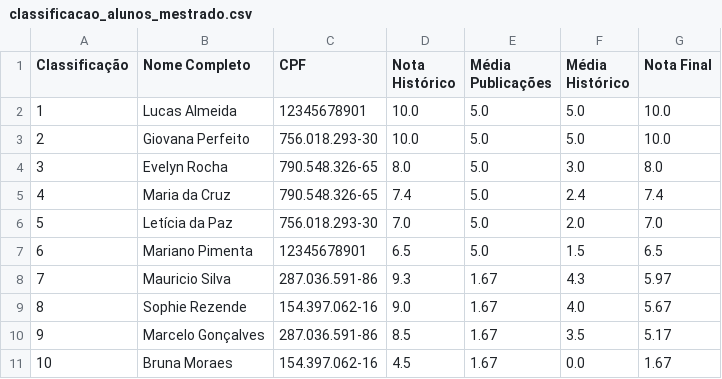
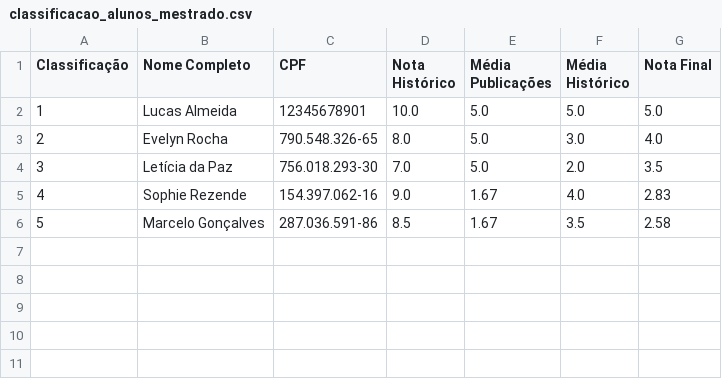
Before and after one commit to EduardoAmaroInf/student-classifier-ppg, a CSV file: classificacao_alunos_mestrado.csv, drawn as a sheet; removed rows and columns are numbered as before the commit, all else as after; the diff names each change by its address in the sheet, - before the commit and + after, or states it on an @@ line.

```diff
--- a/classificacao_alunos_mestrado.csv
+++ b/classificacao_alunos_mestrado.csv
-G2 (Nota Final): 10.0
+G2 (Nota Final): 5.0
-row 3: 2 | Giovana Perfeito | 756.018.293-30 | 10.0 | 5.0 | 5.0 | 10.0
@@ column A (Classificação) renumbered between rows 3 and 6 @@
-G3 (Nota Final): 8.0
+G3 (Nota Final): 4.0
-row 5: 4 | Maria da Cruz | 790.548.326-65 | 7.4 | 5.0 | 2.4 | 7.4
-G4 (Nota Final): 7.0
+G4 (Nota Final): 3.5
-row 7: 6 | Mariano Pimenta | 12345678901 | 6.5 | 5.0 | 1.5 | 6.5
-row 8: 7 | Mauricio Silva | 287.036.591-86 | 9.3 | 1.67 | 4.3 | 5.97
-G5 (Nota Final): 5.67
+G5 (Nota Final): 2.83
-G6 (Nota Final): 5.17
+G6 (Nota Final): 2.58
-row 11: 10 | Bruna Moraes | 154.397.062-16 | 4.5 | 1.67 | 0.0 | 1.67
```
Also changed, not shown: historico.csv, 4 other files.
